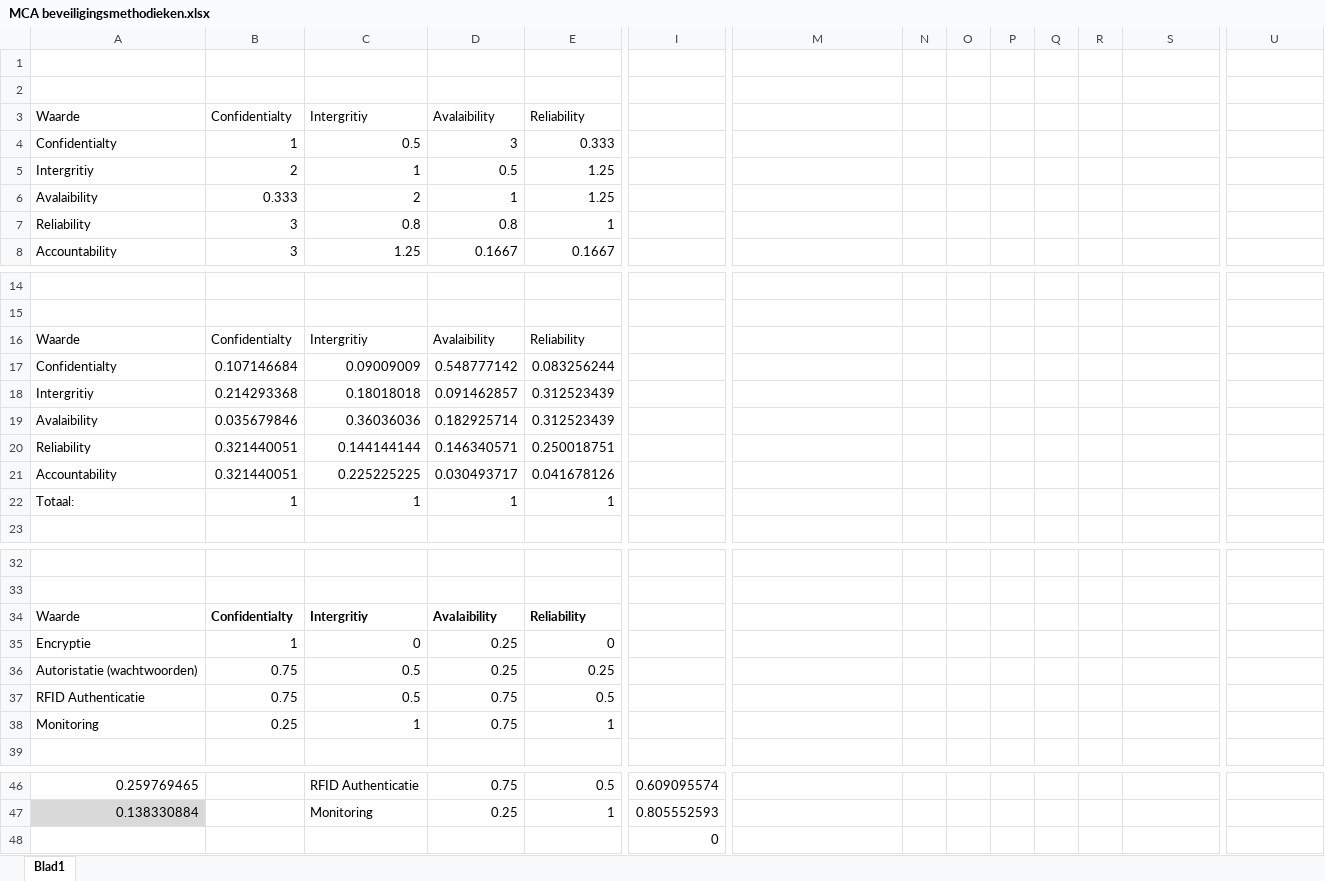
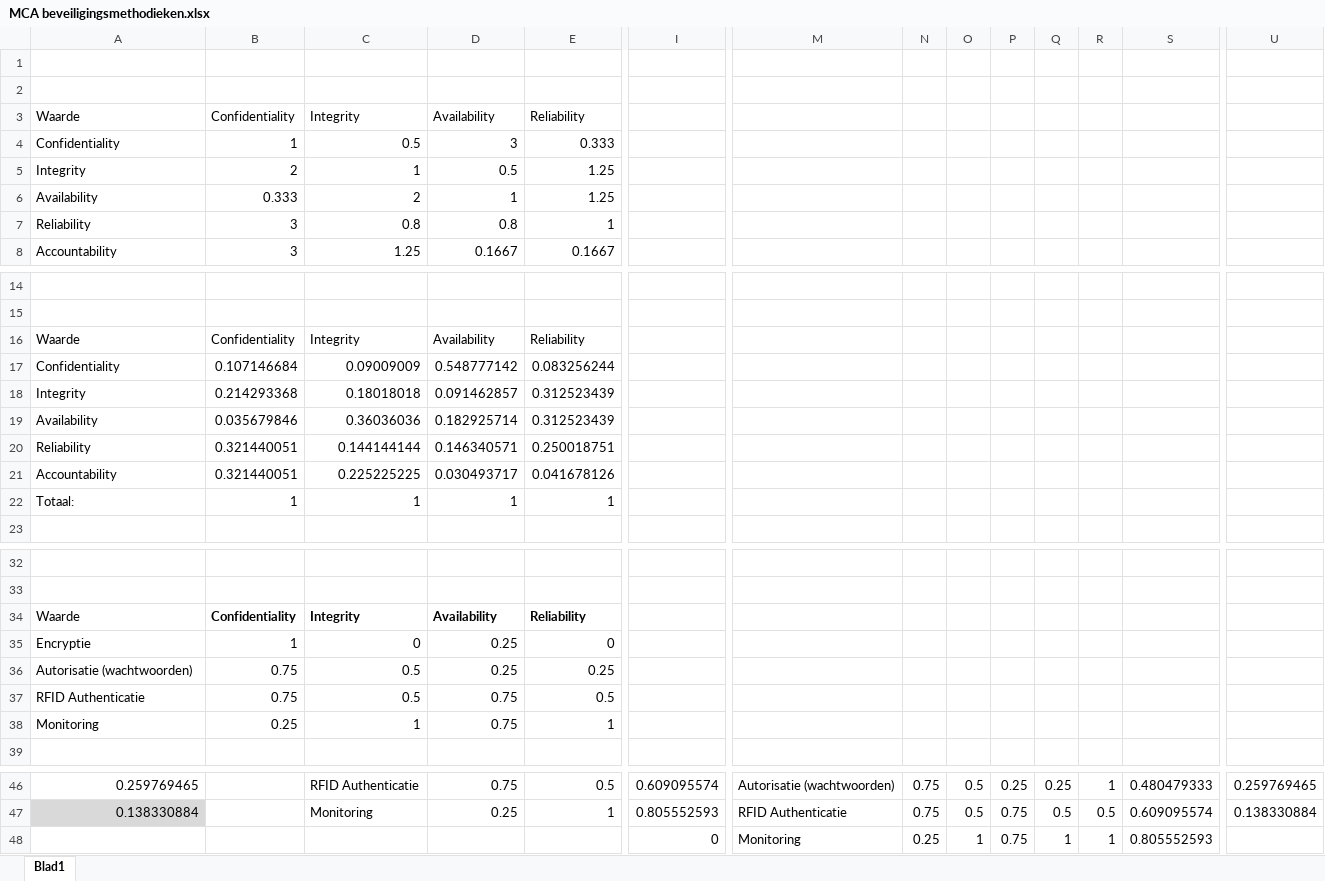
Before and after one commit to Joasv/verdieping-ict-app-prototype, an Excel workbook: MCA beveiligingsmethodieken.xlsx, sheet Blad1, drawn as a sheet; only a part is shown, gaps mark what is left out; values as stored, in another font and other column widths than the file's, no borders; charts and pictures and table styles not drawn; removed rows and columns are numbered as before the commit, all else as after; rows hold the shown columns only; the diff covers the shown part only; the diff names each change by its address in the sheet, - before the commit and + after, or states it on an @@ line.

```diff
--- a/MCA beveiligingsmethodieken.xlsx (sheet Blad1)
+++ b/MCA beveiligingsmethodieken.xlsx (sheet Blad1)
-B3: Confidentialty
+B3: Confidentiality
-C3: Intergritiy
+C3: Integrity
-D3: Avalaibility
+D3: Availability
-A4: Confidentialty
+A4: Confidentiality
-A5: Intergritiy
+A5: Integrity
-A6: Avalaibility
+A6: Availability
-B16: Confidentialty
+B16: Confidentiality
-C16: Intergritiy
+C16: Integrity
-D16: Avalaibility
+D16: Availability
-A17: Confidentialty
+A17: Confidentiality
-A18: Intergritiy
+A18: Integrity
-A19: Avalaibility
+A19: Availability
-B34: Confidentialty
+B34: Confidentiality
-C34: Intergritiy
+C34: Integrity
-D34: Avalaibility
+D34: Availability
-A36: Autoristatie (wachtwoorden)
+A36: Autorisatie (wachtwoorden)
-M46: (empty)
+M46: Autorisatie (wachtwoorden)
-N46:N47: (empty)
+N46:N47: 0.75
-O46:O47: (empty)
+O46:O47: 0.5
-P46: (empty)
+P46: 0.25
-Q46: (empty)
+Q46: 0.25
-R46: (empty)
+R46: 1
-S46: (empty)
+S46: 0.480479333
-U46: (empty)
+U46: 0.259769465
-M47: (empty)
+M47: RFID Authenticatie
-P47: (empty)
+P47: 0.75
-Q47: (empty)
+Q47: 0.5
-R47: (empty)
+R47: 0.5
-S47: (empty)
+S47: 0.609095574
-U47: (empty)
+U47: 0.138330884
-row 48:  |  |  |  |  | 0
+row 48:  |  |  |  |  | 0 | Monitoring | 0.25 | 1 | 0.75 | 1 | 1 | 0.805552593
```
Also changed, not shown: 32 edited cells elsewhere in this sheet, formulas that keep their value, 8 other files.
